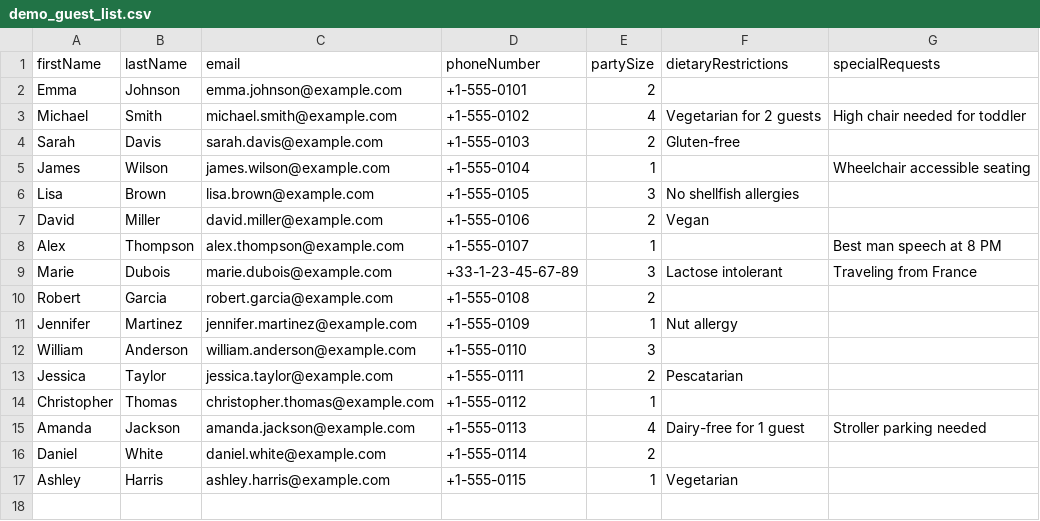
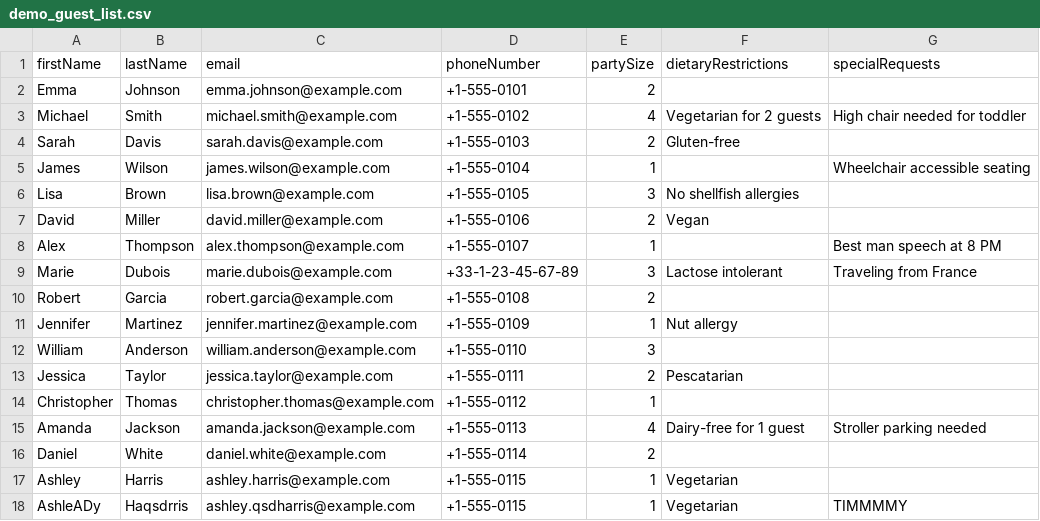
Before and after one commit to AlessandroMarelli-pro/wedding-app, a CSV file: backend/sample-data/demo_guest_list.csv, drawn as a sheet; the diff names each change by its address in the sheet, - before the commit and + after, or states it on an @@ line.

```diff
--- a/backend/sample-data/demo_guest_list.csv
+++ b/backend/sample-data/demo_guest_list.csv
+row 18: AshleADy | Haqsdrris | ashley.qsdharris@example.com | +1-555-0115 | 1 | Vegetarian | TIMMMMY
```
Also changed, not shown: 4 other files.
